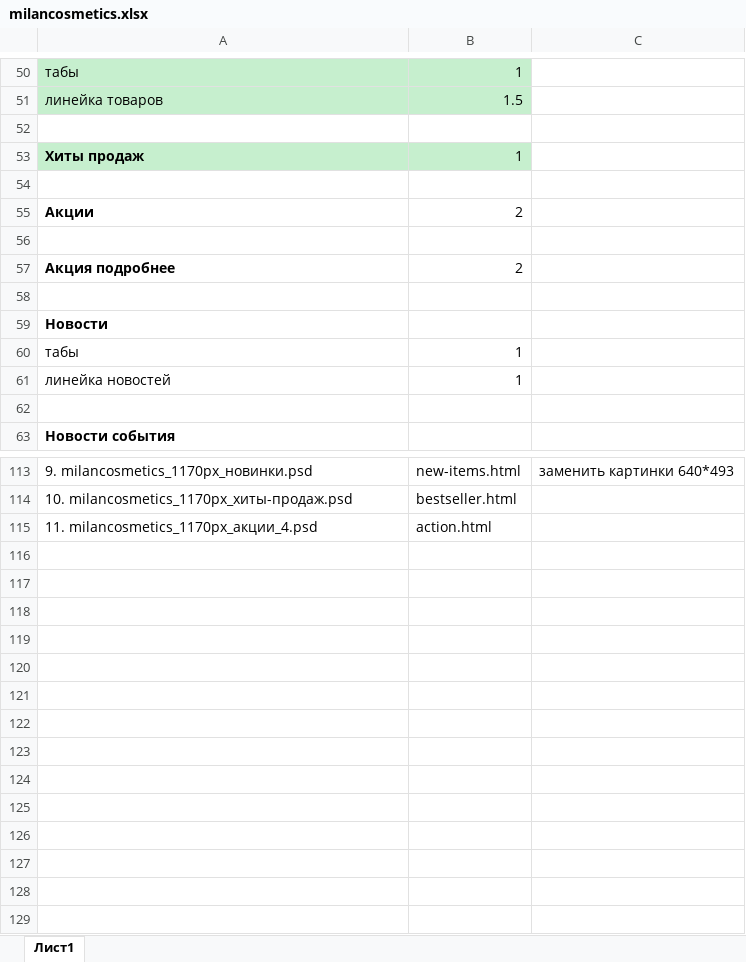
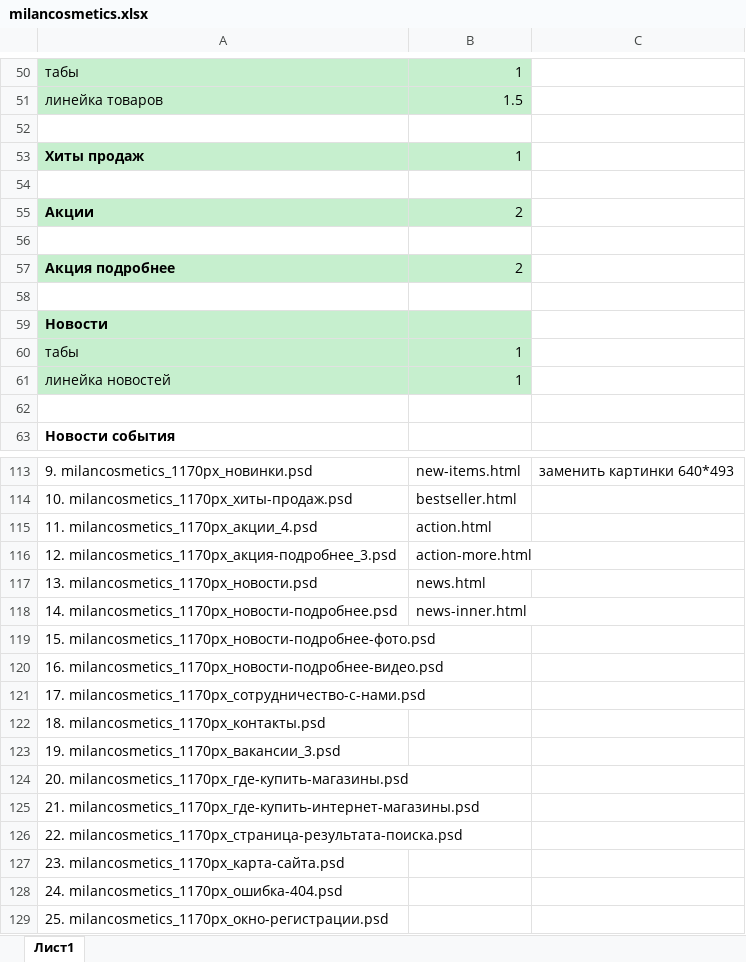
Before and after one commit to Sklif79/milancosmetics, an Excel workbook: milancosmetics.xlsx, sheet Лист1, drawn as a sheet; only a part is shown, gaps mark what is left out; values as stored, in another font and other column widths than the file's, no borders; the diff names each change by its address in the sheet, - before the commit and + after, or states it on an @@ line.

```diff
--- a/milancosmetics.xlsx (sheet Лист1)
+++ b/milancosmetics.xlsx (sheet Лист1)
-A55:B55 fill: none
+A55:B55 fill: #C6EFCE
-A57:B57 fill: none
+A57:B57 fill: #C6EFCE
-A59:B61 fill: none
+A59:B61 fill: #C6EFCE
+row 116: 12. milancosmetics_1170px_акция-подробнее_3.psd | action-more.html
+row 117: 13. milancosmetics_1170px_новости.psd | news.html
+row 118: 14. milancosmetics_1170px_новости-подробнее.psd | news-inner.html
+row 119: 15. milancosmetics_1170px_новости-подробнее-фото.psd
+row 120: 16. milancosmetics_1170px_новости-подробнее-видео.psd
+row 121: 17. milancosmetics_1170px_сотрудничество-с-нами.psd
+row 122: 18. milancosmetics_1170px_контакты.psd
+row 123: 19. milancosmetics_1170px_вакансии_3.psd
+row 124: 20. milancosmetics_1170px_где-купить-магазины.psd
+row 125: 21. milancosmetics_1170px_где-купить-интернет-магазины.psd
+row 126: 22. milancosmetics_1170px_страница-результата-поиска.psd
+row 127: 23. milancosmetics_1170px_карта-сайта.psd
+row 128: 24. milancosmetics_1170px_ошибка-404.psd
+row 129: 25. milancosmetics_1170px_окно-регистрации.psd
```
Also changed, not shown: 45 other files.
